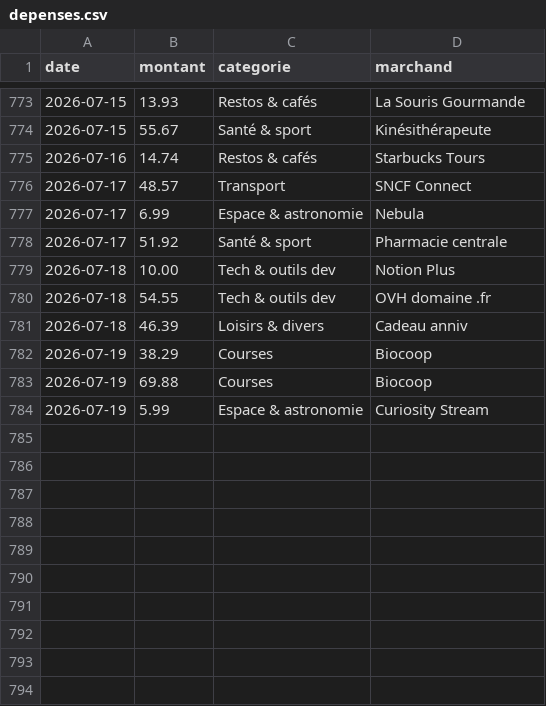
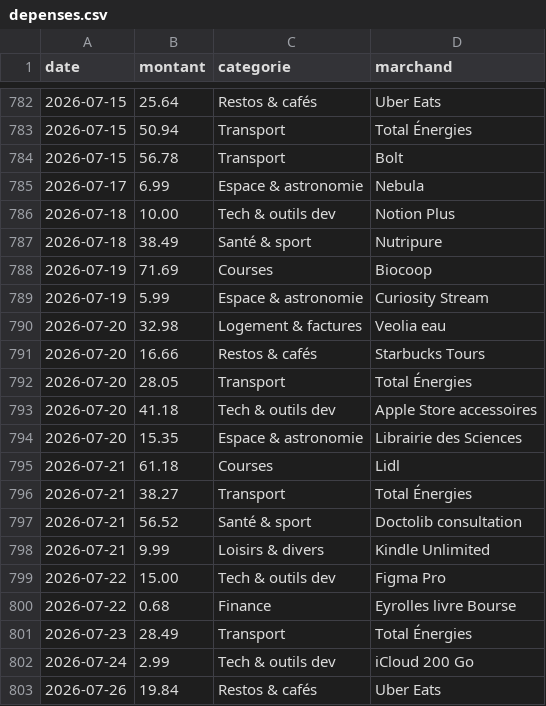
Before and after one commit to ves-alex/depenses, a CSV file: data/depenses.csv, drawn as a sheet; only a part is shown, gaps mark what is left out; the diff covers the shown part only.

```diff
--- a/data/depenses.csv
+++ b/data/depenses.csv
@@ -773,12 +782,22 @@ date,montant,categorie,marchand
-2026-07-15,13.93,Restos & cafés,La Souris Gourmande
-2026-07-15,55.67,Santé & sport,Kinésithérapeute
-2026-07-16,14.74,Restos & cafés,Starbucks Tours
-2026-07-17,48.57,Transport,SNCF Connect
+2026-07-15,25.64,Restos & cafés,Uber Eats
+2026-07-15,50.94,Transport,Total Énergies
+2026-07-15,56.78,Transport,Bolt
 2026-07-17,6.99,Espace & astronomie,Nebula
-2026-07-17,51.92,Santé & sport,Pharmacie centrale
 2026-07-18,10.00,Tech & outils dev,Notion Plus
-2026-07-18,54.55,Tech & outils dev,OVH domaine .fr
-2026-07-18,46.39,Loisirs & divers,Cadeau anniv
-2026-07-19,38.29,Courses,Biocoop
-2026-07-19,69.88,Courses,Biocoop
+2026-07-18,38.49,Santé & sport,Nutripure
+2026-07-19,71.69,Courses,Biocoop
 2026-07-19,5.99,Espace & astronomie,Curiosity Stream
+2026-07-20,32.98,Logement & factures,Veolia eau
+2026-07-20,16.66,Restos & cafés,Starbucks Tours
+2026-07-20,28.05,Transport,Total Énergies
+2026-07-20,41.18,Tech & outils dev,Apple Store accessoires
+2026-07-20,15.35,Espace & astronomie,Librairie des Sciences
+2026-07-21,61.18,Courses,Lidl
+2026-07-21,38.27,Transport,Total Énergies
+2026-07-21,56.52,Santé & sport,Doctolib consultation
+2026-07-21,9.99,Loisirs & divers,Kindle Unlimited
+2026-07-22,15.00,Tech & outils dev,Figma Pro
+2026-07-22,0.68,Finance,Eyrolles livre Bourse
+2026-07-23,28.49,Transport,Total Énergies
+2026-07-24,2.99,Tech & outils dev,iCloud 200 Go
+2026-07-26,19.84,Restos & cafés,Uber Eats
```
Also changed, not shown: 14 added rows, 5 removed rows and 11 edited cells elsewhere in this file, 1 other file.
